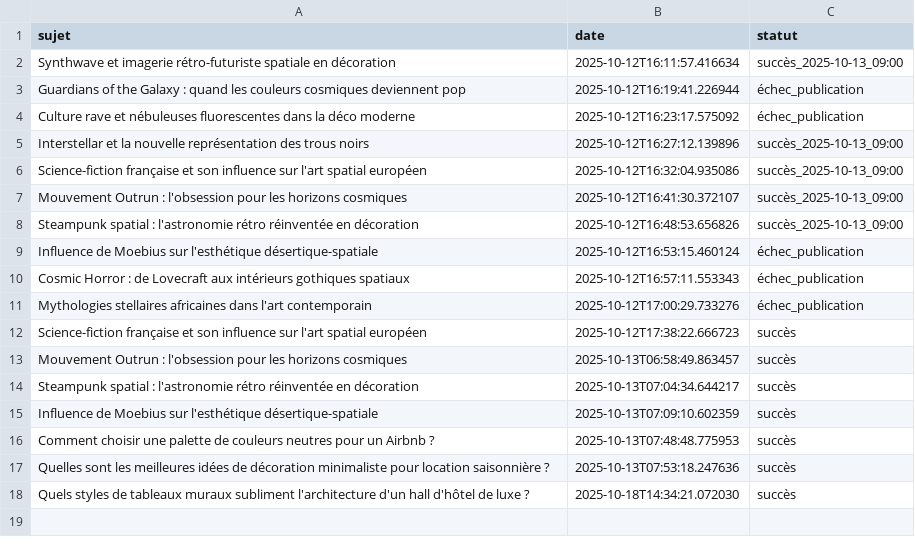
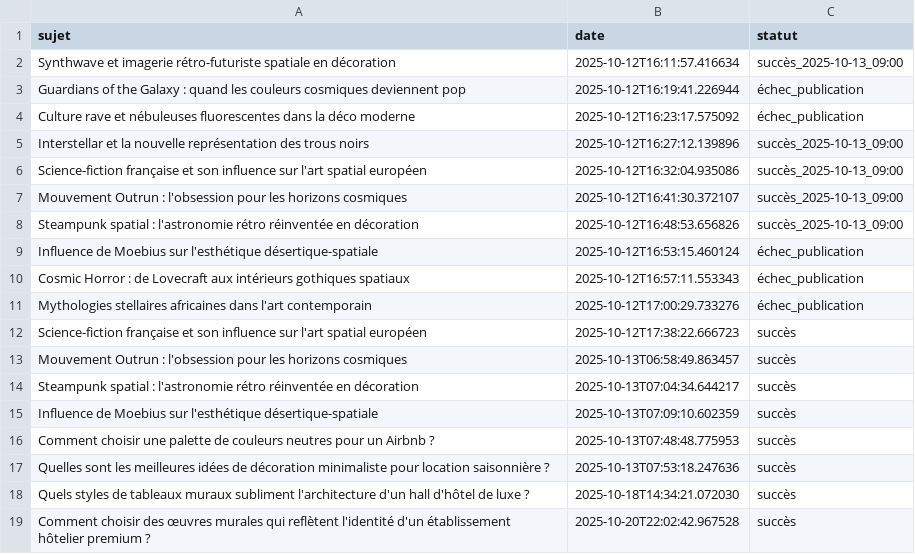
Before and after one commit to Metalosmose21/hotel-luxe-1, a CSV file: sujets_traites.csv, drawn as a sheet.

```diff
--- a/sujets_traites.csv
+++ b/sujets_traites.csv
@@ -18 +18,2 @@ Quelles sont les meilleures idées de décoration minimaliste pour location sais
 Quels styles de tableaux muraux subliment l'architecture d'un hall d'hôtel de luxe ?,2025-10-18T14:34:21.072030,succès
+Comment choisir des œuvres murales qui reflètent l'identité d'un établissement hôtelier premium ?,2025-10-20T22:02:42.967528,succès
```
Also changed, not shown: sujets.csv.
